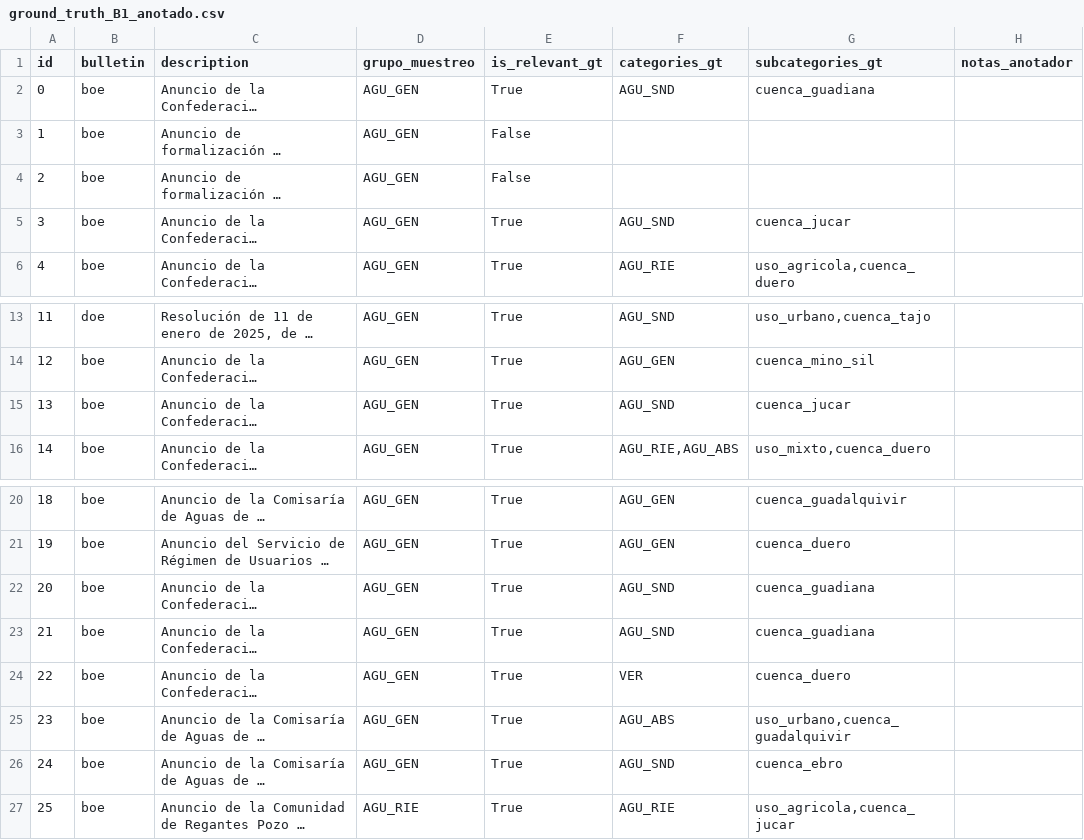
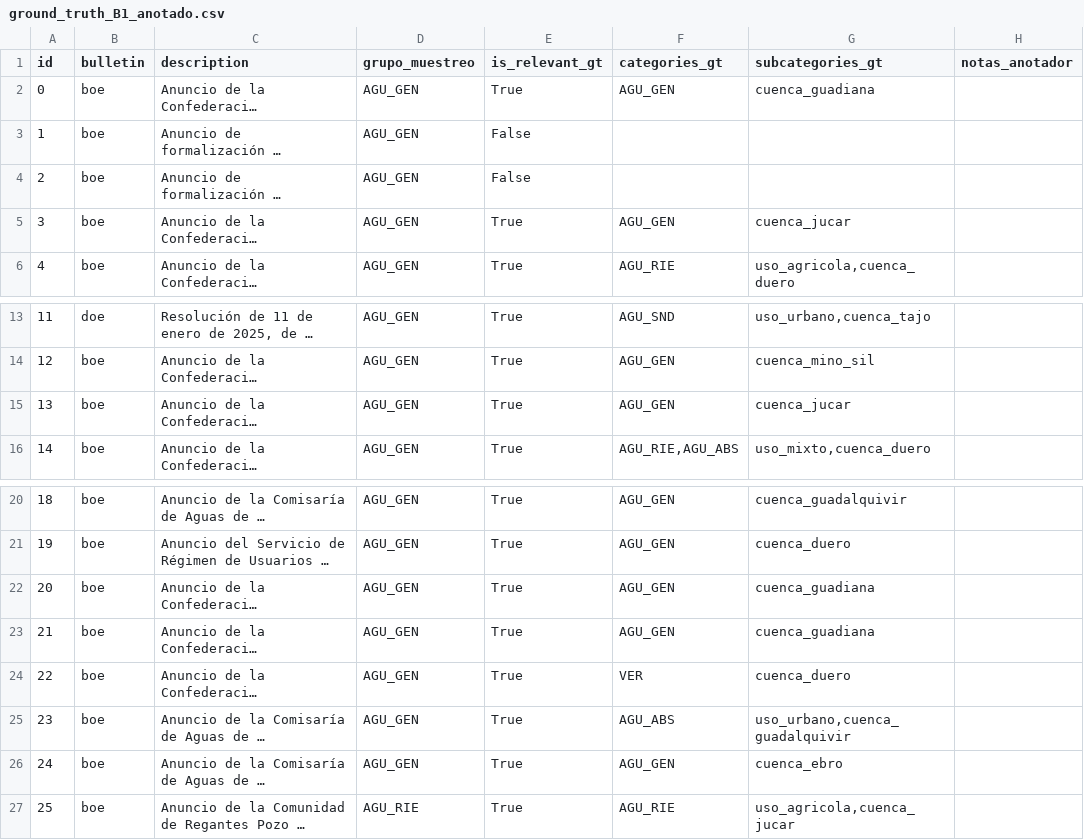
Before and after one commit to HugoDeLamo/TFM-Clasificador-Boletines, a CSV file: data/ground_truth/ground_truth_B1_anotado.csv, drawn as a sheet; only a part is shown, gaps mark what is left out; long unchanged cells end in …; the diff names each change by its address in the sheet, - before the commit and + after, or states it on an @@ line.

```diff
--- a/data/ground_truth/ground_truth_B1_anotado.csv
+++ b/data/ground_truth/ground_truth_B1_anotado.csv
-F2 (categories_gt): AGU_SND
+F2 (categories_gt): AGU_GEN
-F5 (categories_gt): AGU_SND
+F5 (categories_gt): AGU_GEN
-F15 (categories_gt): AGU_SND
+F15 (categories_gt): AGU_GEN
-F22:F23 (categories_gt): AGU_SND
+F22:F23 (categories_gt): AGU_GEN
-F26 (categories_gt): AGU_SND
+F26 (categories_gt): AGU_GEN
```
Also changed, not shown: 1 other file.
